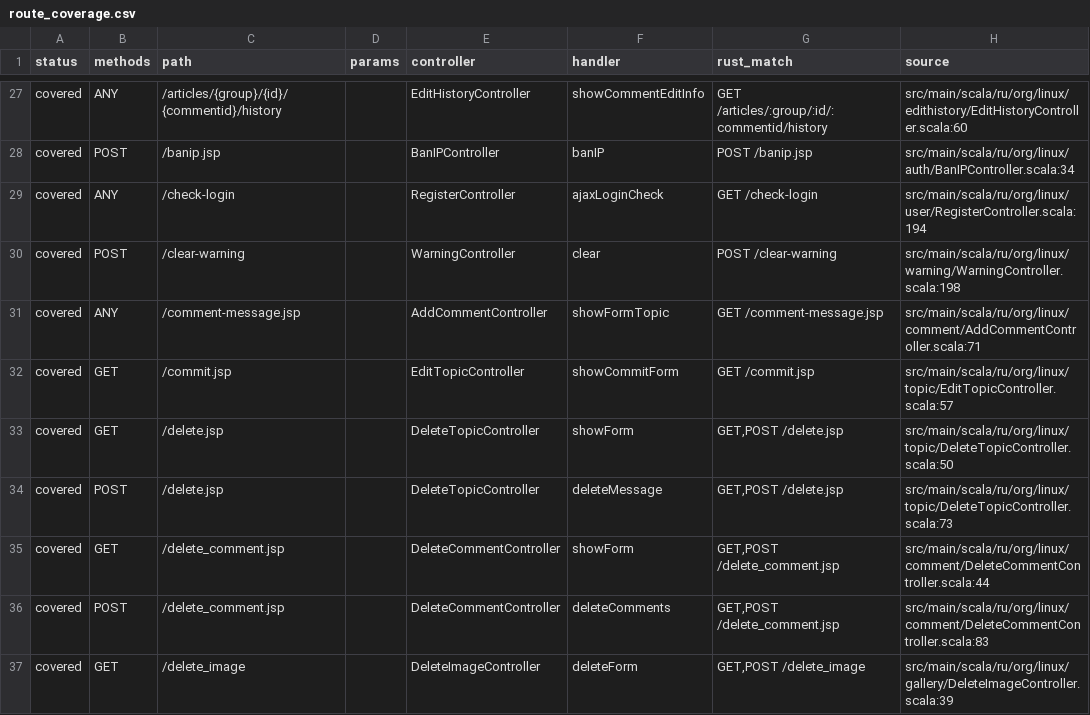
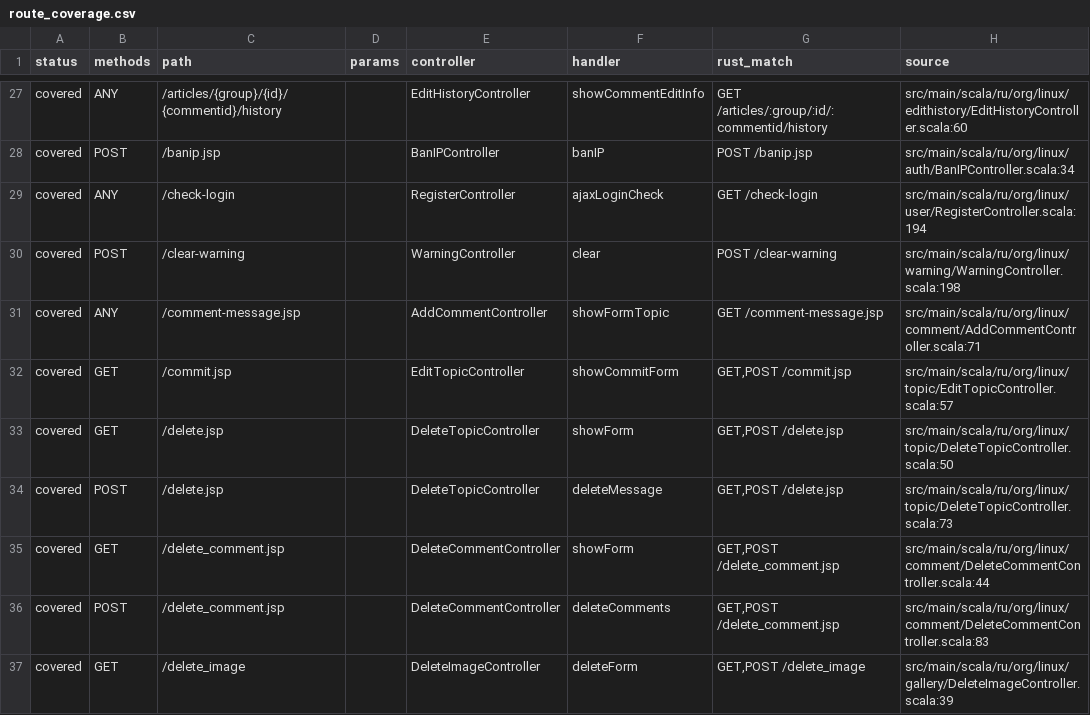
Before and after one commit to UncleStephenCode/lorsource-rust, a CSV file: docs/generated/route_coverage.csv, drawn as a sheet; only a part is shown, gaps mark what is left out.

```diff
--- a/docs/generated/route_coverage.csv
+++ b/docs/generated/route_coverage.csv
@@ -31,3 +31,3 @@ covered,POST,/clear-warning,,WarningController,clear,POST /clear-warning,src/mai
 covered,ANY,/comment-message.jsp,,AddCommentController,showFormTopic,GET /comment-message.jsp,src/main/scala/ru/org/linux/comment/AddCommentController.scala:71
-covered,GET,/commit.jsp,,EditTopicController,showCommitForm,GET /commit.jsp,src/main/scala/ru/org/linux/topic/EditTopicController.scala:57
+covered,GET,/commit.jsp,,EditTopicController,showCommitForm,"GET,POST /commit.jsp",src/main/scala/ru/org/linux/topic/EditTopicController.scala:57
 covered,GET,/delete.jsp,,DeleteTopicController,showForm,"GET,POST /delete.jsp",src/main/scala/ru/org/linux/topic/DeleteTopicController.scala:50
```
Also changed, not shown: docs/generated/rust_routes.csv, 15 other files.
